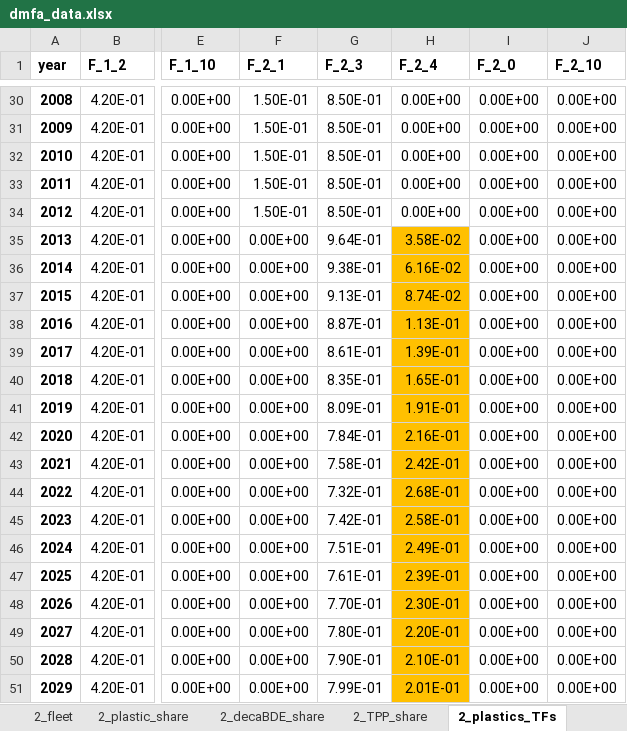
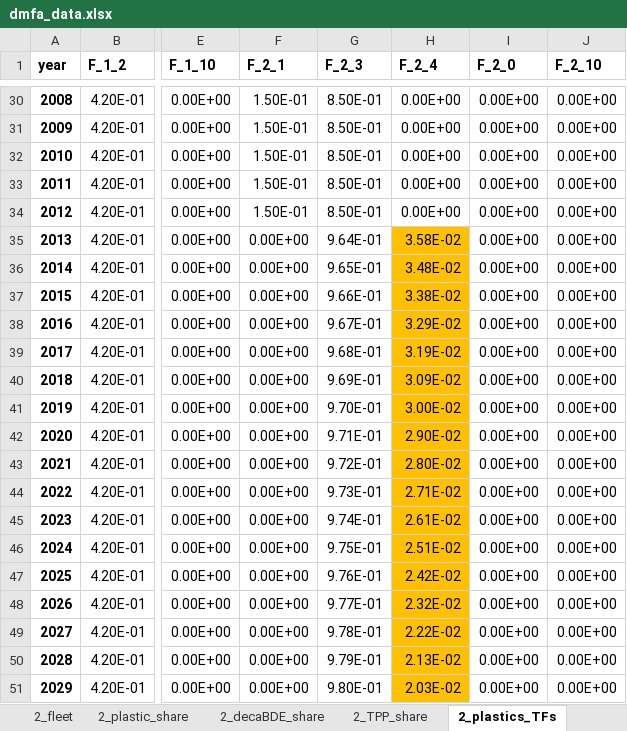
Before and after one commit to mila-gv/layered-dynamic-mfa, an Excel workbook: data/dmfa_data.xlsx, sheet 2_plastics_TFs, drawn as a sheet; only a part is shown, gaps mark what is left out; values as stored, in another font and other column widths than the file's, no borders; the diff covers the shown part only; the diff names each change by its address in the sheet, - before the commit and + after, or states it on an @@ line.

```diff
--- a/data/dmfa_data.xlsx (sheet 2_plastics_TFs)
+++ b/data/dmfa_data.xlsx (sheet 2_plastics_TFs)
-G36 (F_2_3): 9.38E-01
+G36 (F_2_3): 9.65E-01
-H36 (F_2_4): 6.16E-02
+H36 (F_2_4): 3.48E-02
-G37 (F_2_3): 9.13E-01
+G37 (F_2_3): 9.66E-01
-H37 (F_2_4): 8.74E-02
+H37 (F_2_4): 3.38E-02
-G38 (F_2_3): 8.87E-01
+G38 (F_2_3): 9.67E-01
-H38 (F_2_4): 1.13E-01
+H38 (F_2_4): 3.29E-02
-G39 (F_2_3): 8.61E-01
+G39 (F_2_3): 9.68E-01
-H39 (F_2_4): 1.39E-01
+H39 (F_2_4): 3.19E-02
-G40 (F_2_3): 8.35E-01
+G40 (F_2_3): 9.69E-01
-H40 (F_2_4): 1.65E-01
+H40 (F_2_4): 3.09E-02
-G41 (F_2_3): 8.09E-01
+G41 (F_2_3): 9.70E-01
-H41 (F_2_4): 1.91E-01
+H41 (F_2_4): 3.00E-02
-G42 (F_2_3): 7.84E-01
+G42 (F_2_3): 9.71E-01
-H42 (F_2_4): 2.16E-01
+H42 (F_2_4): 2.90E-02
-G43 (F_2_3): 7.58E-01
+G43 (F_2_3): 9.72E-01
-H43 (F_2_4): 2.42E-01
+H43 (F_2_4): 2.80E-02
-G44 (F_2_3): 7.32E-01
+G44 (F_2_3): 9.73E-01
-H44 (F_2_4): 2.68E-01
+H44 (F_2_4): 2.71E-02
-G45 (F_2_3): 7.42E-01
+G45 (F_2_3): 9.74E-01
-H45 (F_2_4): 2.58E-01
+H45 (F_2_4): 2.61E-02
-G46 (F_2_3): 7.51E-01
+G46 (F_2_3): 9.75E-01
-H46 (F_2_4): 2.49E-01
+H46 (F_2_4): 2.51E-02
-G47 (F_2_3): 7.61E-01
+G47 (F_2_3): 9.76E-01
-H47 (F_2_4): 2.39E-01
+H47 (F_2_4): 2.42E-02
-G48 (F_2_3): 7.70E-01
+G48 (F_2_3): 9.77E-01
-H48 (F_2_4): 2.30E-01
+H48 (F_2_4): 2.32E-02
-G49 (F_2_3): 7.80E-01
+G49 (F_2_3): 9.78E-01
-H49 (F_2_4): 2.20E-01
+H49 (F_2_4): 2.22E-02
-G50 (F_2_3): 7.90E-01
+G50 (F_2_3): 9.79E-01
-H50 (F_2_4): 2.10E-01
+H50 (F_2_4): 2.13E-02
-G51 (F_2_3): 7.99E-01
+G51 (F_2_3): 9.80E-01
-H51 (F_2_4): 2.01E-01
+H51 (F_2_4): 2.03E-02
```
Also changed, not shown: 40 edited cells elsewhere in this sheet, sheet 0_TPP_TFs, sheet 3_TPP_TFs, sheet 4_TPP_TFs, sheet 1_TPP_share, sheet 2_TPP_share, sheet 3_TPP_share, 4 more sheets, other sheet tabs.
